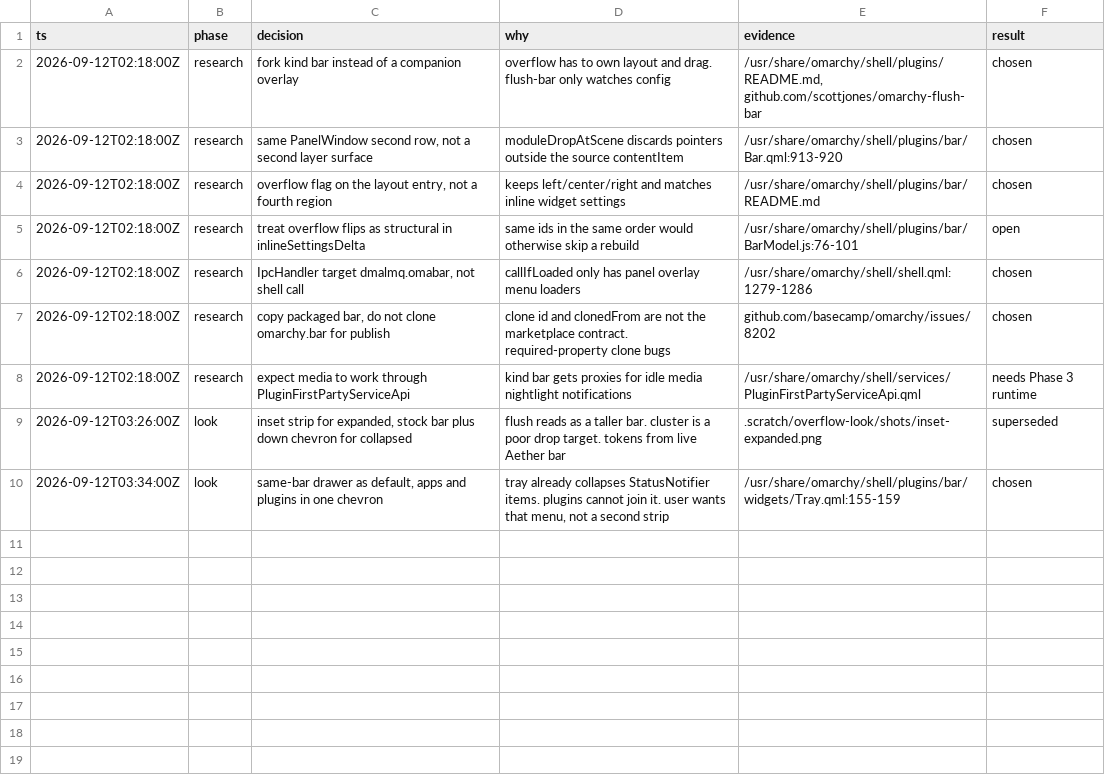
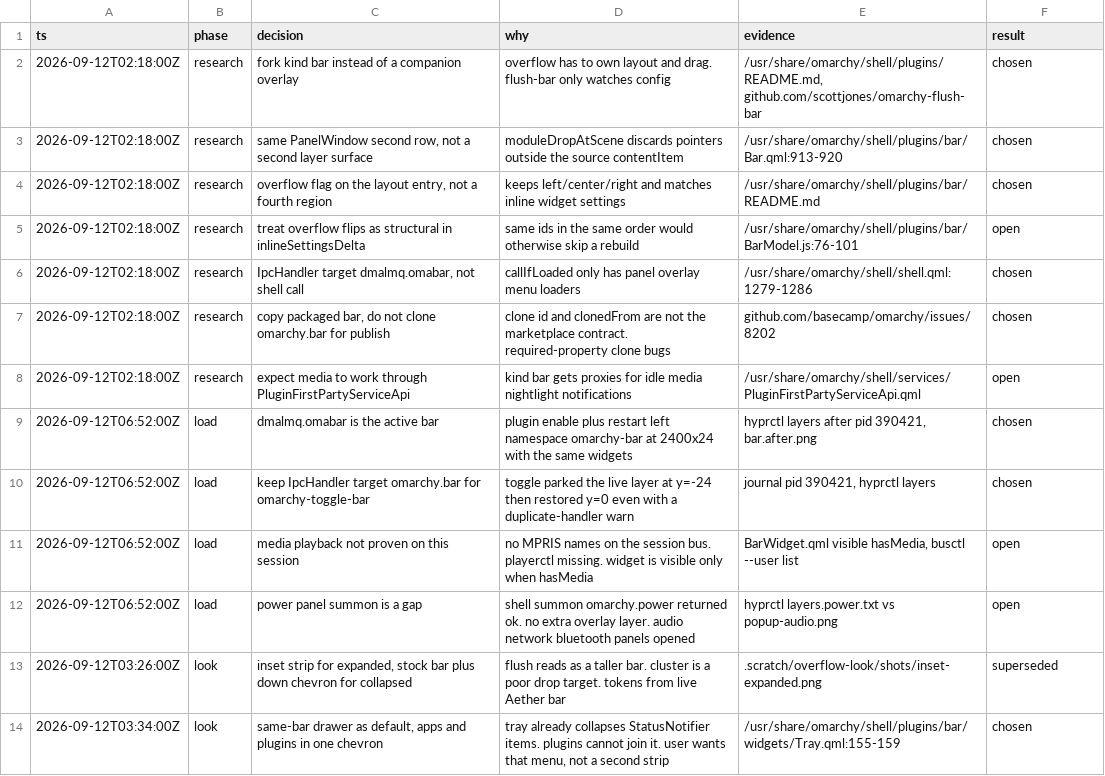
Before and after one commit to dmalmq/OmaStow, a TSV file: 00-overflow-bar/decisions.tsv, drawn as a sheet.

```diff
--- a/00-overflow-bar/decisions.tsv
+++ b/00-overflow-bar/decisions.tsv
@@ -7,3 +7,7 @@ ts	phase	decision	why	evidence	result
 2026-09-12T02:18:00Z	research	copy packaged bar, do not clone omarchy.bar for publish	clone id and clonedFrom are not the marketplace contract. required-property clone bugs	github.com/basecamp/omarchy/issues/8202	chosen
-2026-09-12T02:18:00Z	research	expect media to work through PluginFirstPartyServiceApi	kind bar gets proxies for idle media nightlight notifications	/usr/share/omarchy/shell/services/PluginFirstPartyServiceApi.qml	needs Phase 3 runtime
+2026-09-12T02:18:00Z	research	expect media to work through PluginFirstPartyServiceApi	kind bar gets proxies for idle media nightlight notifications	/usr/share/omarchy/shell/services/PluginFirstPartyServiceApi.qml	open
+2026-09-12T06:52:00Z	load	dmalmq.omabar is the active bar	plugin enable plus restart left namespace omarchy-bar at 2400x24 with the same widgets	hyprctl layers after pid 390421, bar.after.png	chosen
+2026-09-12T06:52:00Z	load	keep IpcHandler target omarchy.bar for omarchy-toggle-bar	toggle parked the live layer at y=-24 then restored y=0 even with a duplicate-handler warn	journal pid 390421, hyprctl layers	chosen
+2026-09-12T06:52:00Z	load	media playback not proven on this session	no MPRIS names on the session bus. playerctl missing. widget is visible only when hasMedia	BarWidget.qml visible hasMedia, busctl --user list	open
+2026-09-12T06:52:00Z	load	power panel summon is a gap	shell summon omarchy.power returned ok. no extra overlay layer. audio network bluetooth panels opened	hyprctl layers.power.txt vs popup-audio.png	open
 2026-09-12T03:26:00Z	look	inset strip for expanded, stock bar plus down chevron for collapsed	flush reads as a taller bar. cluster is a poor drop target. tokens from live Aether bar	.scratch/overflow-look/shots/inset-expanded.png	superseded
```
Also changed, not shown: 3 other files.
